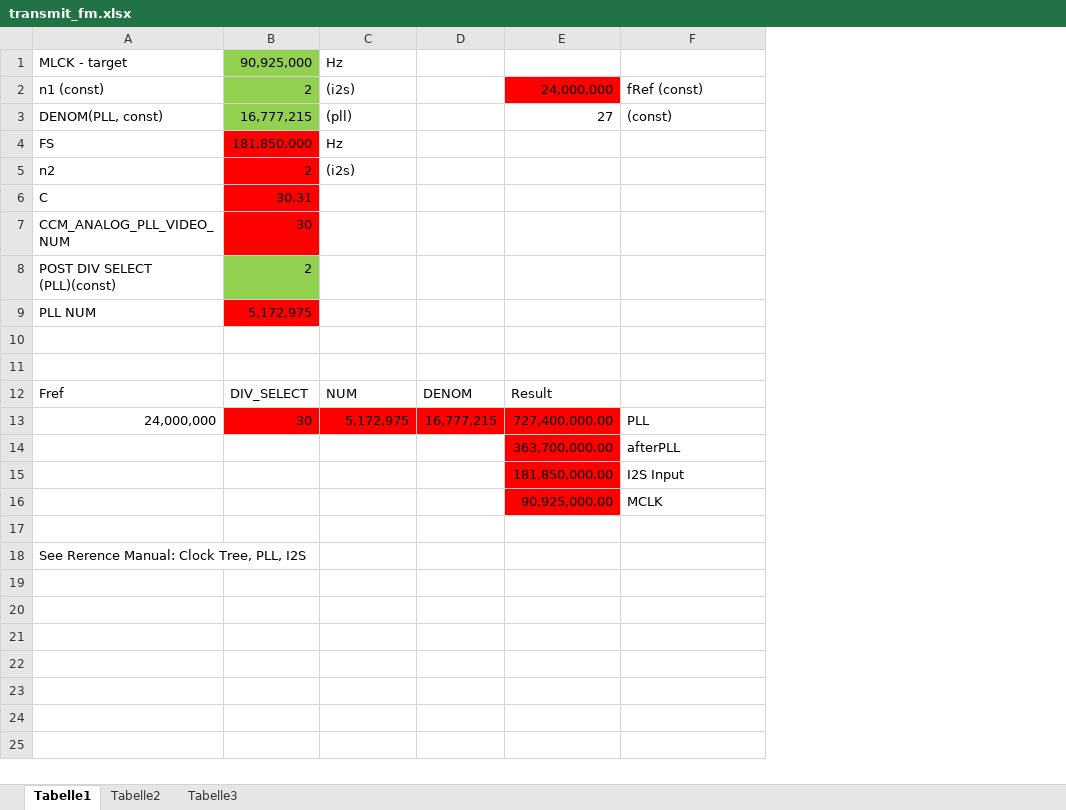
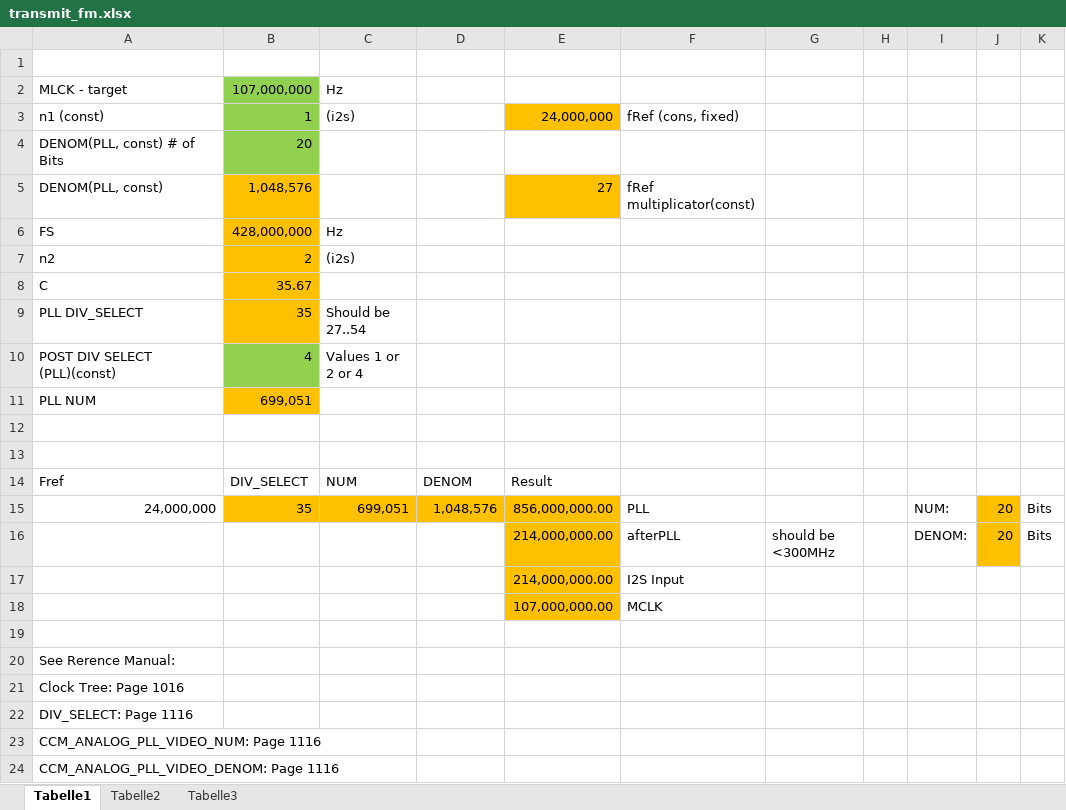
Before and after one commit to FrankBoesing/TeensyFMTransmitter, an Excel workbook: doc/transmit_fm.xlsx, sheet Tabelle1, drawn as a sheet; values as stored, in another font and other column widths than the file's, no borders; conditional formats not drawn; removed rows and columns are numbered as before the commit, all else as after; the diff names each change by its address in the sheet, - before the commit and + after, or states it on an @@ line.

```diff
--- a/doc/transmit_fm.xlsx (sheet Tabelle1)
+++ b/doc/transmit_fm.xlsx (sheet Tabelle1)
-column B, rows 1-6: 90,925,000 | 2 | 16,777,215 | 181,850,000 | 2 | 30.31; rows 8-13: 2 | 5,172,975 |  |  | DIV_SELECT | 30
+column B, rows 2-3: 107,000,000 | 1; rows 5-8: 1,048,576 | 428,000,000 | 2 | 35.67; rows 10-15: 4 | 699,051 |  |  | DIV_SELECT | 35
+column G, row 16: should be <300MHz
+column H, empty
+column I, rows 15-16: NUM: | DENOM:
+column J, rows 15-16: 20 | 20
+column K, rows 15-16: Bits | Bits
+row 1: (empty)
-E3 fill: #FF0000
+E3 fill: #FFC000
-F3: fRef (const)
+F3: fRef (cons, fixed)
+row 4: DENOM(PLL, const) # of Bits | 20
-C5: (pll)
+C5: (empty)
-E5 fill: none
+E5 fill: #FFC000
-F5: (const)
+F5: fRef multiplicator(const)
-row 7: CCM_ANALOG_PLL_VIDEO_NUM | 30
+row 9: PLL DIV_SELECT | 35 | Should be 27..54
-C10: (empty)
+C10: Values 1 or 2 or 4
-C15: 5,172,975
+C15: 699,051
-C15:E15 fill: #FF0000
+C15:E15 fill: #FFC000
-D15: 16,777,215
+D15: 1,048,576
-E15: 727,400,000.00
+E15: 856,000,000.00
-E16: 363,700,000.00
+E16: 214,000,000.00
-E16:E18 fill: #FF0000
+E16:E18 fill: #FFC000
-E17: 181,850,000.00
+E17: 214,000,000.00
-E18: 90,925,000.00
+E18: 107,000,000.00
-A20: See Rerence Manual: Clock Tree, PLL, I2S
+A20: See Rerence Manual:
+row 21: Clock Tree: Page 1016
+row 22: DIV_SELECT: Page 1116
+row 23: CCM_ANALOG_PLL_VIDEO_NUM: Page 1116
+row 24: CCM_ANALOG_PLL_VIDEO_DENOM: Page 1116
```
Also changed, not shown: formulas that keep their value, 3 other files.
